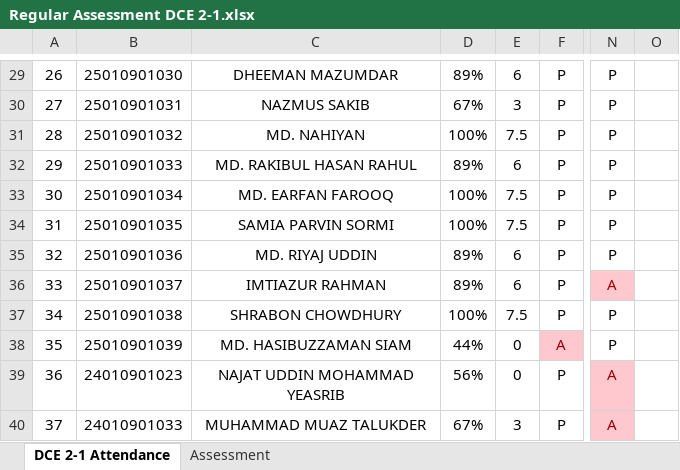
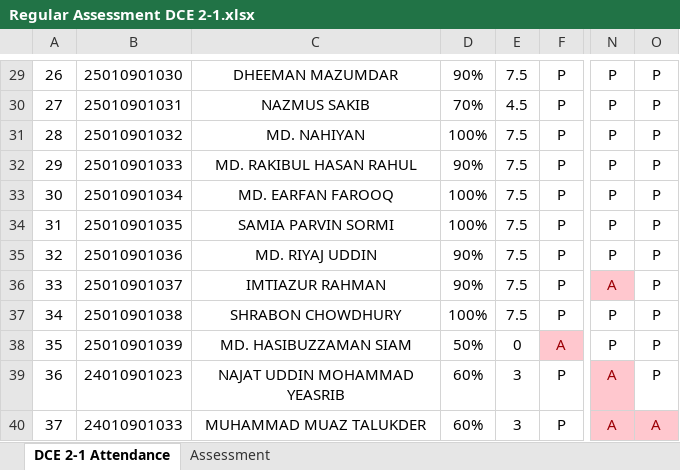
Before and after one commit to Faculty-OS/EduMetrics-DataPipeline, an Excel workbook: DCE 2-1/Regular Assessment DCE 2-1.xlsx, sheet DCE 2-1 Attendance, drawn as a sheet; only a part is shown, gaps mark what is left out; values as stored, in another font and other column widths than the file's, no borders; conditional formats not drawn; the diff covers the shown part only; the diff names each change by its address in the sheet, - before the commit and + after, or states it on an @@ line.

```diff
--- a/DCE 2-1/Regular Assessment DCE 2-1.xlsx (sheet DCE 2-1 Attendance)
+++ b/DCE 2-1/Regular Assessment DCE 2-1.xlsx (sheet DCE 2-1 Attendance)
-D29: 89%
+D29: 90%
-E29: 6
+E29: 7.5
-O29:O39: (empty)
+O29:O39: P
-D30: 67%
+D30: 70%
-E30: 3
+E30: 4.5
-D32: 89%
+D32: 90%
-E32: 6
+E32: 7.5
-D35:D36: 89%
+D35:D36: 90%
-E35:E36: 6
+E35:E36: 7.5
-D38: 44%
+D38: 50%
-D39: 56%
+D39: 60%
-E39: 0
+E39: 3
-D40: 67%
+D40: 60%
-O40: (empty)
+O40: A
-O40 fill: none
+O40 fill: #FFC7CE
```
Also changed, not shown: 59 edited cells and cell formats elsewhere in this sheet, TFD 3-1/Regular Assessment TFD 3-1.xlsx.
